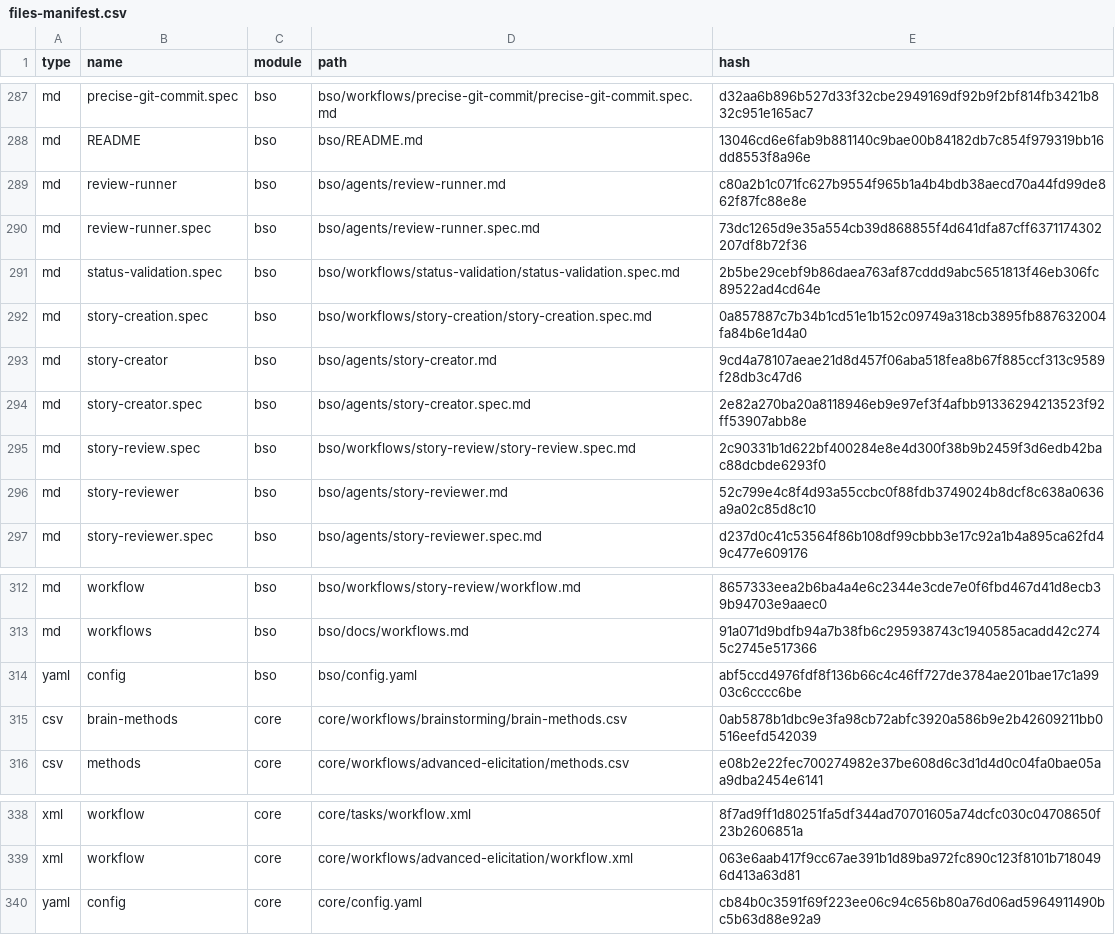
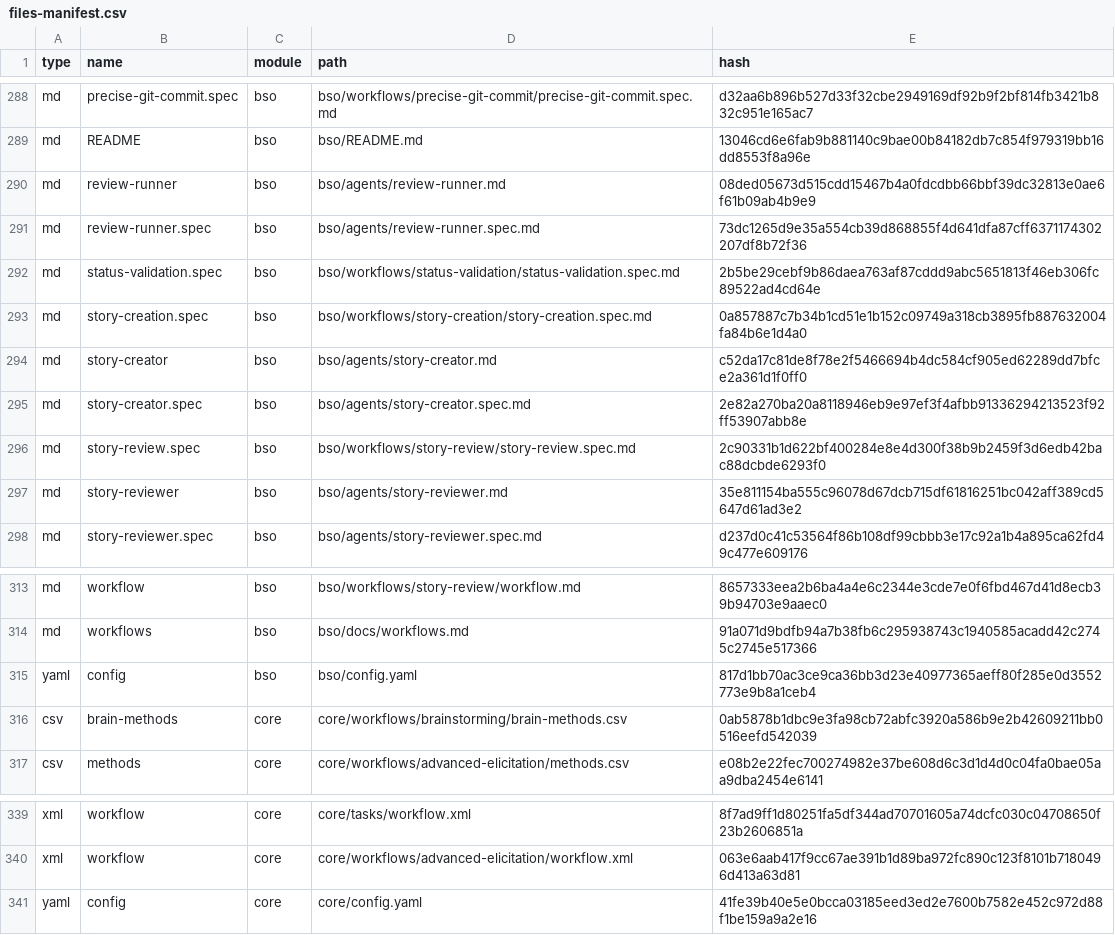
Before and after one commit to yoko-murasame/giga-file-uploader, a CSV file: _bmad/_config/files-manifest.csv, drawn as a sheet; only a part is shown, gaps mark what is left out; the diff covers the shown part only.

```diff
--- a/_bmad/_config/files-manifest.csv
+++ b/_bmad/_config/files-manifest.csv
@@ -288,3 +289,3 @@ type,name,module,path,hash
 "md","README","bso","bso/README.md","13046cd6e6fab9b881140c9bae00b84182db7c854f979319bb16dd8553f8a96e"
-"md","review-runner","bso","bso/agents/review-runner.md","c80a2b1c071fc627b9554f965b1a4b4bdb38aecd70a44fd99de862f87fc88e8e"
+"md","review-runner","bso","bso/agents/review-runner.md","08ded05673d515cdd15467b4a0fdcdbb66bbf39dc32813e0ae6f61b09ab4b9e9"
 "md","review-runner.spec","bso","bso/agents/review-runner.spec.md","73dc1265d9e35a554cb39d868855f4d641dfa87cff6371174302207df8b72f36"
@@ -292,6 +293,6 @@ type,name,module,path,hash
 "md","story-creation.spec","bso","bso/workflows/story-creation/story-creation.spec.md","0a857887c7b34b1cd51e1b152c09749a318cb3895fb887632004fa84b6e1d4a0"
-"md","story-creator","bso","bso/agents/story-creator.md","9cd4a78107aeae21d8d457f06aba518fea8b67f885ccf313c9589f28db3c47d6"
+"md","story-creator","bso","bso/agents/story-creator.md","c52da17c81de8f78e2f5466694b4dc584cf905ed62289dd7bfce2a361d1f0ff0"
 "md","story-creator.spec","bso","bso/agents/story-creator.spec.md","2e82a270ba20a8118946eb9e97ef3f4afbb91336294213523f92ff53907abb8e"
 "md","story-review.spec","bso","bso/workflows/story-review/story-review.spec.md","2c90331b1d622bf400284e8e4d300f38b9b2459f3d6edb42bac88dcbde6293f0"
-"md","story-reviewer","bso","bso/agents/story-reviewer.md","52c799e4c8f4d93a55ccbc0f88fdb3749024b8dcf8c638a0636a9a02c85d8c10"
+"md","story-reviewer","bso","bso/agents/story-reviewer.md","35e811154ba555c96078d67dcb715df61816251bc042aff389cd5647d61ad3e2"
 "md","story-reviewer.spec","bso","bso/agents/story-reviewer.spec.md","d237d0c41c53564f86b108df99cbbb3e17c92a1b4a895ca62fd49c477e609176"
@@ -313,3 +314,3 @@ type,name,module,path,hash
 "md","workflows","bso","bso/docs/workflows.md","91a071d9bdfb94a7b38fb6c295938743c1940585acadd42c2745c2745e517366"
-"yaml","config","bso","bso/config.yaml","abf5ccd4976fdf8f136b66c4c46ff727de3784ae201bae17c1a9903c6cccc6be"
+"yaml","config","bso","bso/config.yaml","817d1bb70ac3ce9ca36bb3d23e40977365aeff80f285e0d3552773e9b8a1ceb4"
 "csv","brain-methods","core","core/workflows/brainstorming/brain-methods.csv","0ab5878b1dbc9e3fa98cb72abfc3920a586b9e2b42609211bb0516eefd542039"
@@ -339,2 +340,2 @@ type,name,module,path,hash
 "xml","workflow","core","core/workflows/advanced-elicitation/workflow.xml","063e6aab417f9cc67ae391b1d89ba972fc890c123f8101b7180496d413a63d81"
-"yaml","config","core","core/config.yaml","cb84b0c3591f69f223ee06c94c656b80a76d06ad5964911490bc5b63d88e92a9"
+"yaml","config","core","core/config.yaml","41fe39b40e5e0bcca03185eed3ed2e7600b7582e452c972d88f1be159a9a2e16"
```
Also changed, not shown: 1 added row and 6 edited cells elsewhere in this file, 36 other files.
